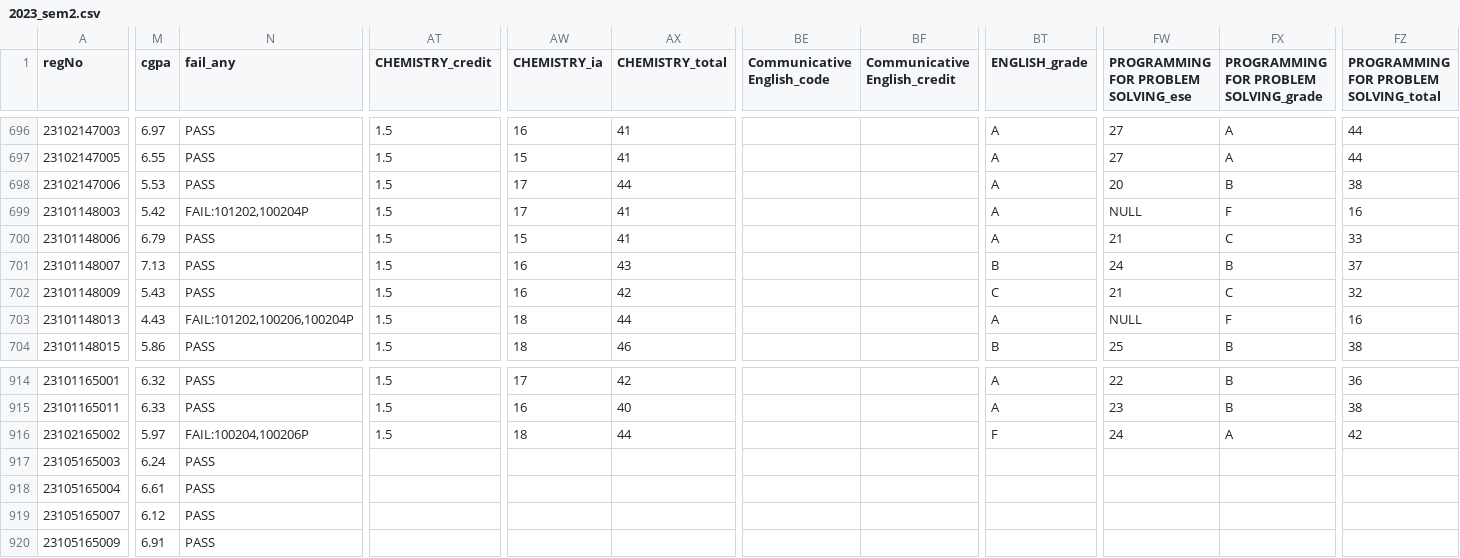
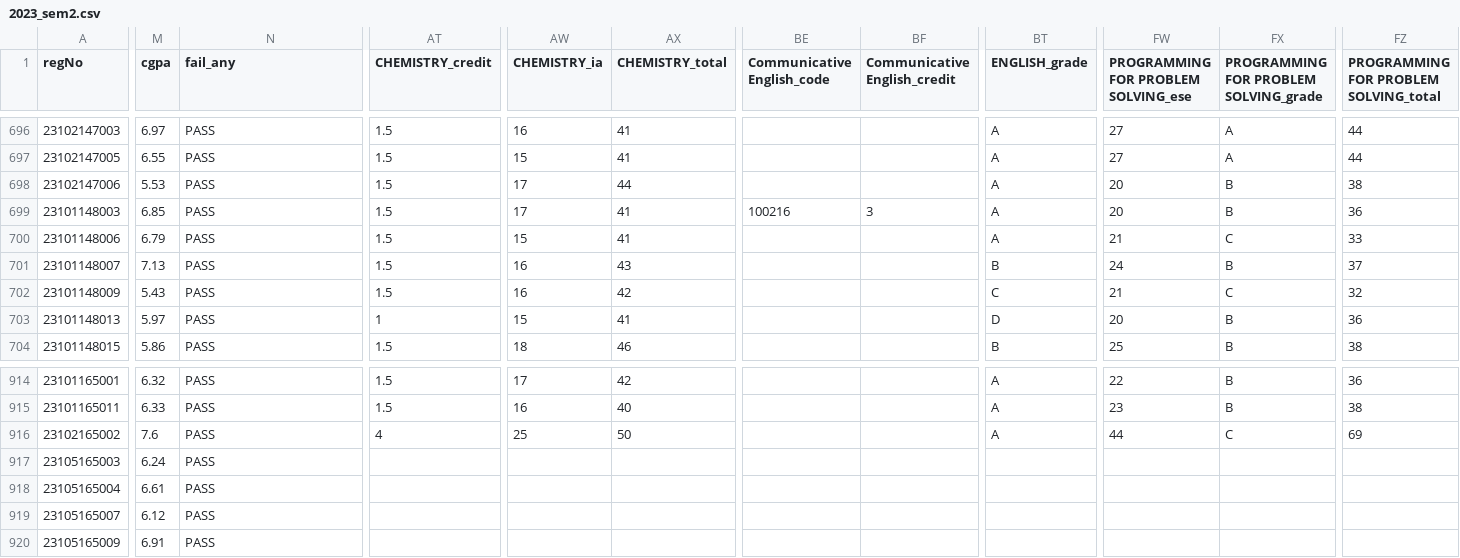
Before and after one commit to sanpater/BEU-SEM-CSV, a CSV file: 2023_sem2.csv, drawn as a sheet; only a part is shown, gaps mark what is left out; the diff covers the shown part only; the diff names each change by its address in the sheet, - before the commit and + after, or states it on an @@ line.

```diff
--- a/2023_sem2.csv
+++ b/2023_sem2.csv
-M699 (cgpa): 5.42
+M699 (cgpa): 6.85
-N699 (fail_any): FAIL:101202,100204P
+N699 (fail_any): PASS
-BE699 (Communicative English_code): (empty)
+BE699 (Communicative English_code): 100216
-BF699 (Communicative English_credit): (empty)
+BF699 (Communicative English_credit): 3
-FW699: NULL
+FW699: 20
-FX699: F
+FX699: B
-FZ699: 16
+FZ699: 36
-M703 (cgpa): 4.43
+M703 (cgpa): 5.97
-N703 (fail_any): FAIL:101202,100206,100204P
+N703 (fail_any): PASS
-AT703 (CHEMISTRY_credit): 1.5
+AT703 (CHEMISTRY_credit): 1
-AW703 (CHEMISTRY_ia): 18
+AW703 (CHEMISTRY_ia): 15
-AX703 (CHEMISTRY_total): 44
+AX703 (CHEMISTRY_total): 41
-BT703 (ENGLISH_grade): A
+BT703 (ENGLISH_grade): D
-FW703: NULL
+FW703: 20
-FX703: F
+FX703: B
-FZ703: 16
+FZ703: 36
-M916 (cgpa): 5.97
+M916 (cgpa): 7.6
-N916 (fail_any): FAIL:100204,100206P
+N916 (fail_any): PASS
-AT916 (CHEMISTRY_credit): 1.5
+AT916 (CHEMISTRY_credit): 4
-AW916 (CHEMISTRY_ia): 18
+AW916 (CHEMISTRY_ia): 25
-AX916 (CHEMISTRY_total): 44
+AX916 (CHEMISTRY_total): 50
-BT916 (ENGLISH_grade): F
+BT916 (ENGLISH_grade): A
-FW916: 24
+FW916: 44
-FX916: A
+FX916: C
-FZ916: 42
+FZ916: 69
```
Also changed, not shown: 103 edited cells elsewhere in this file, 8 other files.
